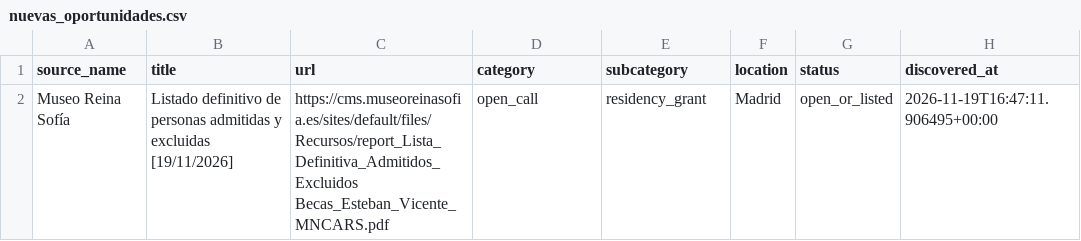
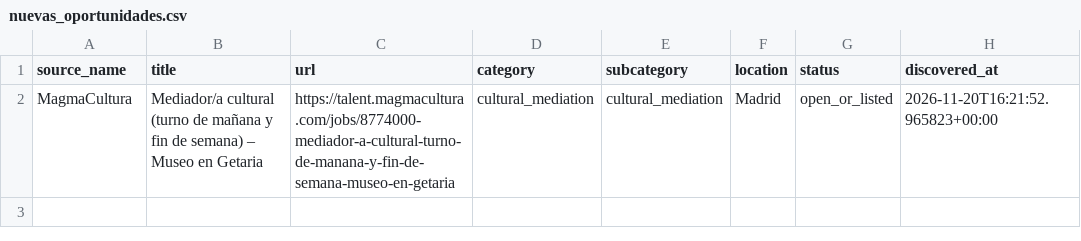
Before and after one commit to Abadisedraoui/busqueda-trabajo, a CSV file: arte-empleo/nuevas_oportunidades.csv, drawn as a sheet; removed rows and columns are numbered as before the commit, all else as after; the diff names each change by its address in the sheet, - before the commit and + after, or states it on an @@ line.

```diff
--- a/arte-empleo/nuevas_oportunidades.csv
+++ b/arte-empleo/nuevas_oportunidades.csv
-row 2: Museo Reina Sofía | Listado definitivo de personas admitidas y excluidas [19/11/2026] | https://cms.museoreinasofia.es/sites/default/files/Recursos/report_Lista_Definitiva_Admitidos_Excluidos Becas_Esteban_Vicente_MNCARS.pdf | open_call | residency_grant | Madrid | open_or_listed | 2026-11-19T16:47:11.906495+00:00
+row 2: MagmaCultura | Mediador/a cultural (turno de mañana y fin de semana) – Museo en Getaria | https://talent.magmacultura.com/jobs/8774000-mediador-a-cultural-turno-de-manana-y-fin-de-semana-museo-en-getaria | cultural_mediation | cultural_mediation | Madrid | open_or_listed | 2026-11-20T16:21:52.965823+00:00
```
Also changed, not shown: arte-empleo/all_open_art_opportunities.csv, arte-empleo/coverage_report_arte.csv, 2 other files.
